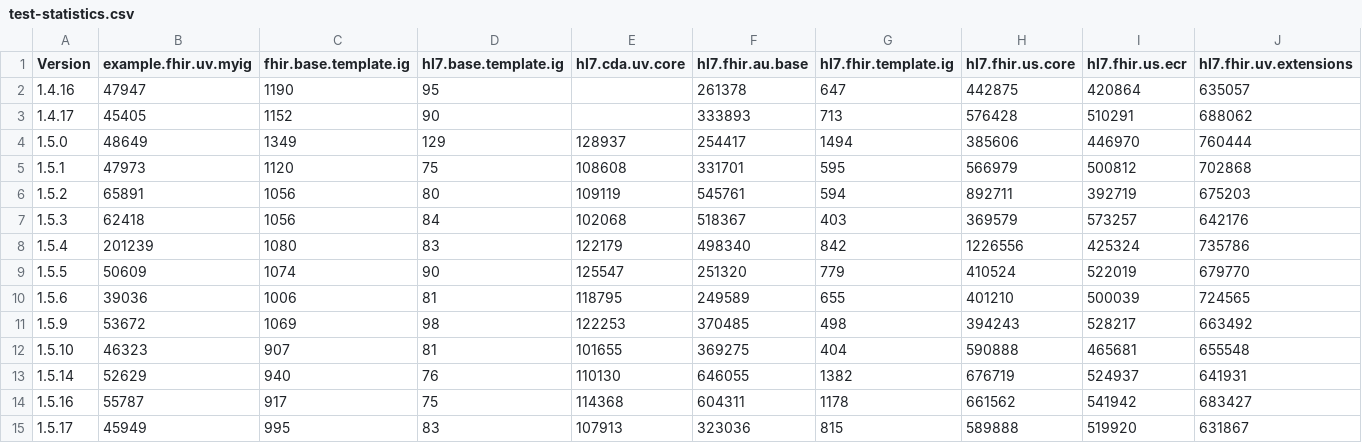
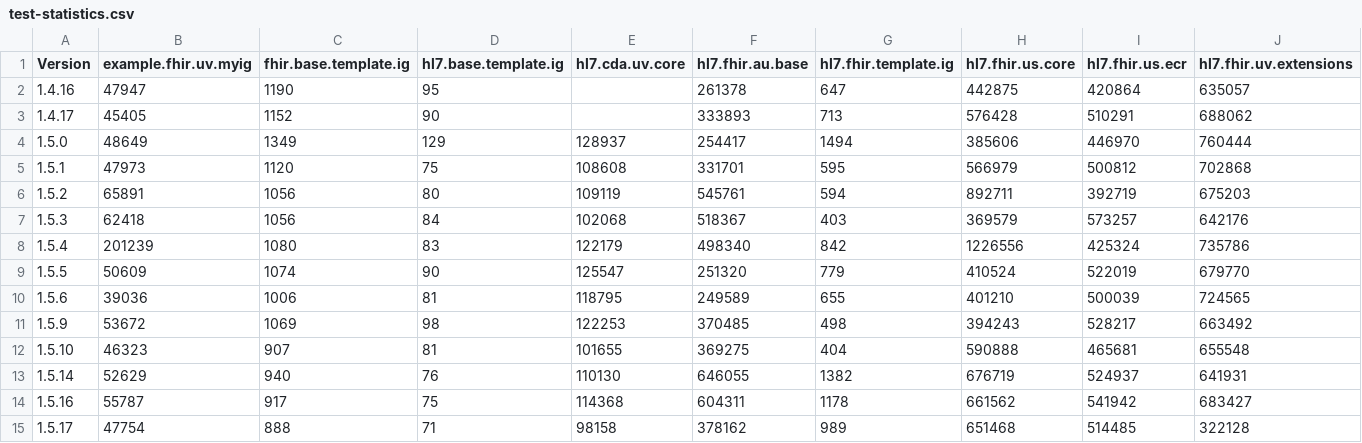
Before and after one commit to HL7/fhir-ig-publisher, a CSV file: test-statistics.csv, drawn as a sheet; only a part is shown; the diff covers the shown part only; the diff names each change by its address in the sheet, - before the commit and + after, or states it on an @@ line.

```diff
--- a/test-statistics.csv
+++ b/test-statistics.csv
-B15 (example.fhir.uv.myig): 45949
+B15 (example.fhir.uv.myig): 47754
-C15 (fhir.base.template.ig): 995
+C15 (fhir.base.template.ig): 888
-D15 (hl7.base.template.ig): 83
+D15 (hl7.base.template.ig): 71
-E15 (hl7.cda.uv.core): 107913
+E15 (hl7.cda.uv.core): 98158
-F15 (hl7.fhir.au.base): 323036
+F15 (hl7.fhir.au.base): 378162
-G15 (hl7.fhir.template.ig): 815
+G15 (hl7.fhir.template.ig): 989
-H15 (hl7.fhir.us.core): 589888
+H15 (hl7.fhir.us.core): 651468
-I15 (hl7.fhir.us.ecr): 519920
+I15 (hl7.fhir.us.ecr): 514485
-J15 (hl7.fhir.uv.extensions): 631867
+J15 (hl7.fhir.uv.extensions): 322128
```
Also changed, not shown: 6 edited cells elsewhere in this file, 5 other files.
